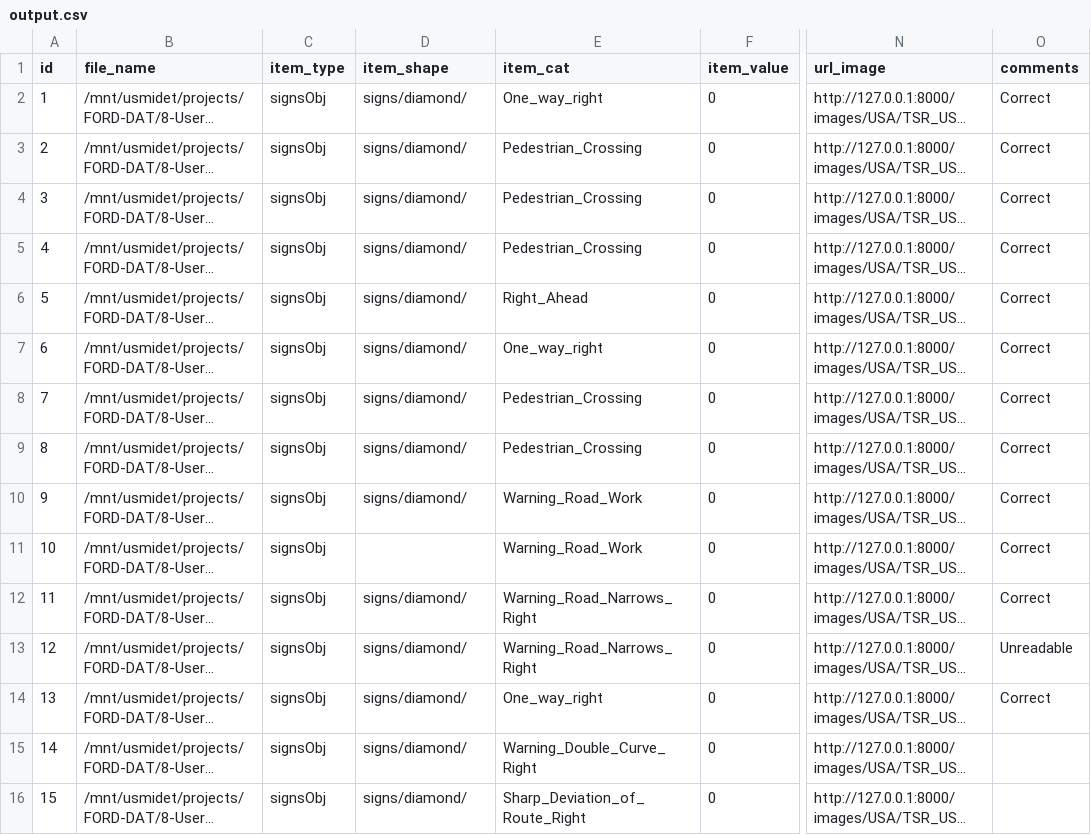
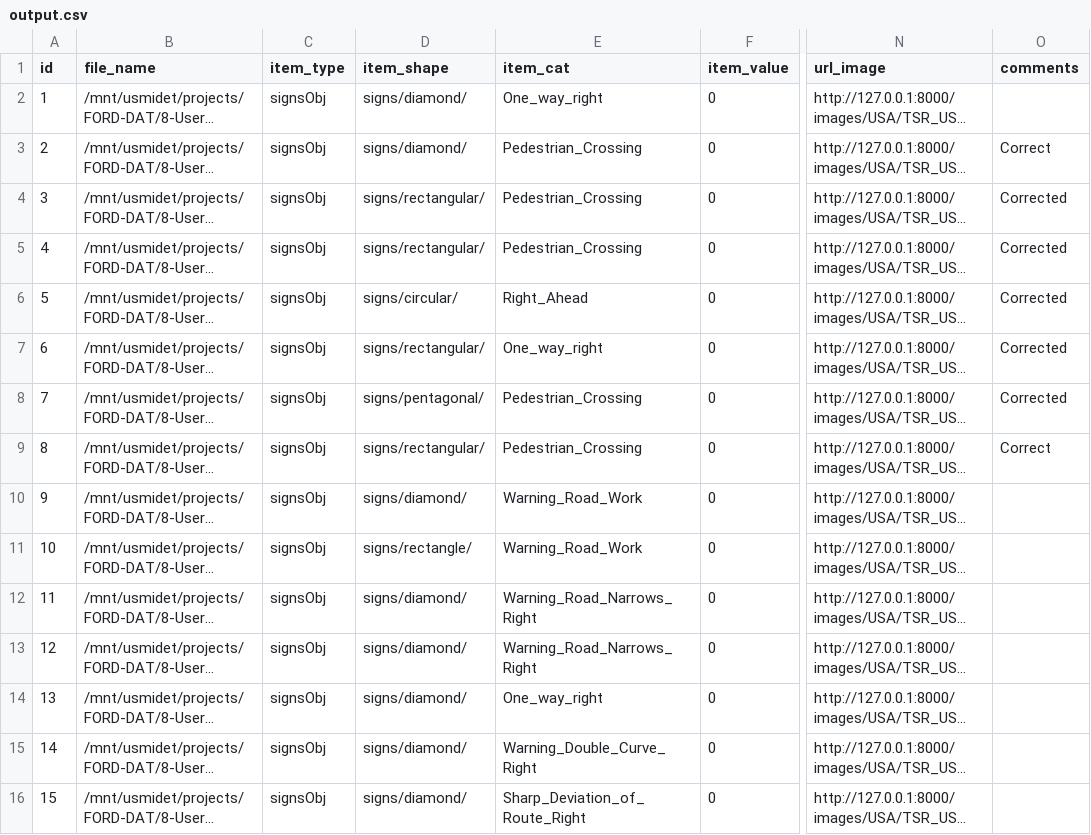
Before and after one commit to DominikStachura/verification_tool, a CSV file: output.csv, drawn as a sheet; only a part is shown, gaps mark what is left out; long unchanged cells end in …; the diff names each change by its address in the sheet, - before the commit and + after, or states it on an @@ line.

Commit message:
Add icons of the signs and other functionalities

```diff
--- a/output.csv
+++ b/output.csv
-O2 (comments): Correct
+O2 (comments): (empty)
-D4:D5 (item_shape): signs/diamond/
+D4:D5 (item_shape): signs/rectangular/
-O4:O8 (comments): Correct
+O4:O8 (comments): Corrected
-D6 (item_shape): signs/diamond/
+D6 (item_shape): signs/circular/
-D7 (item_shape): signs/diamond/
+D7 (item_shape): signs/rectangular/
-D8 (item_shape): signs/diamond/
+D8 (item_shape): signs/pentagonal/
-D9 (item_shape): signs/diamond/
+D9 (item_shape): signs/rectangular/
-O10:O12 (comments): Correct
+O10:O12 (comments): (empty)
-D11 (item_shape): (empty)
+D11 (item_shape): signs/rectangle/
-O13 (comments): Unreadable
+O13 (comments): (empty)
-O14 (comments): Correct
+O14 (comments): (empty)
```
Also changed, not shown: 8 other files.
